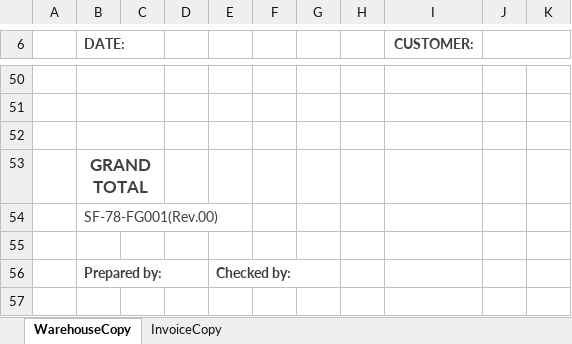
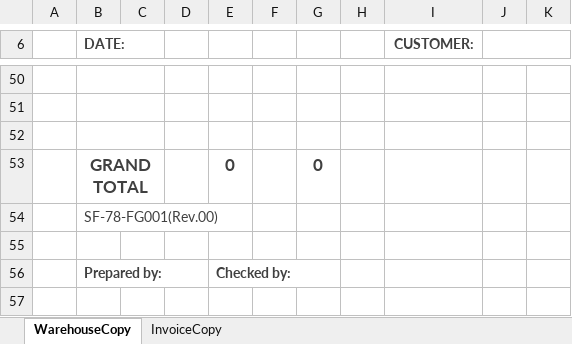
Before and after one commit to Sonnhie/FGMIS, an Excel workbook: FGScanner/Templates/packinglist.xlsx, sheet WarehouseCopy, drawn as a sheet; only a part is shown, gaps mark what is left out; values as stored, in another font and other column widths than the file's, no borders; charts and pictures not drawn; removed rows and columns are numbered as before the commit, all else as after; the diff names each change by its address in the sheet, - before the commit and + after, or states it on an @@ line.

```diff
--- a/FGScanner/Templates/packinglist.xlsx (sheet WarehouseCopy)
+++ b/FGScanner/Templates/packinglist.xlsx (sheet WarehouseCopy)
-row 53:  | GRAND TOTAL
+row 53:  | GRAND TOTAL |  |  | 0 |  | 0
```
Also changed, not shown: sheet InvoiceCopy, 51 other files.
